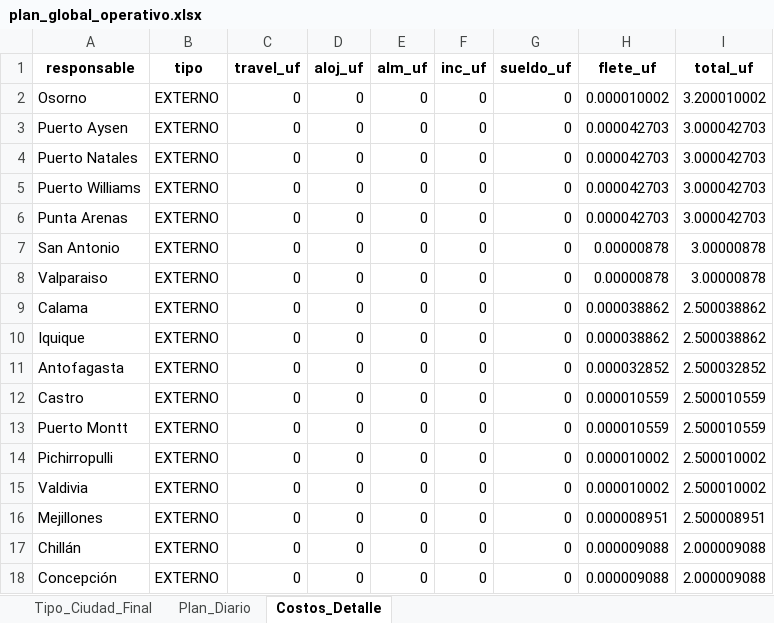
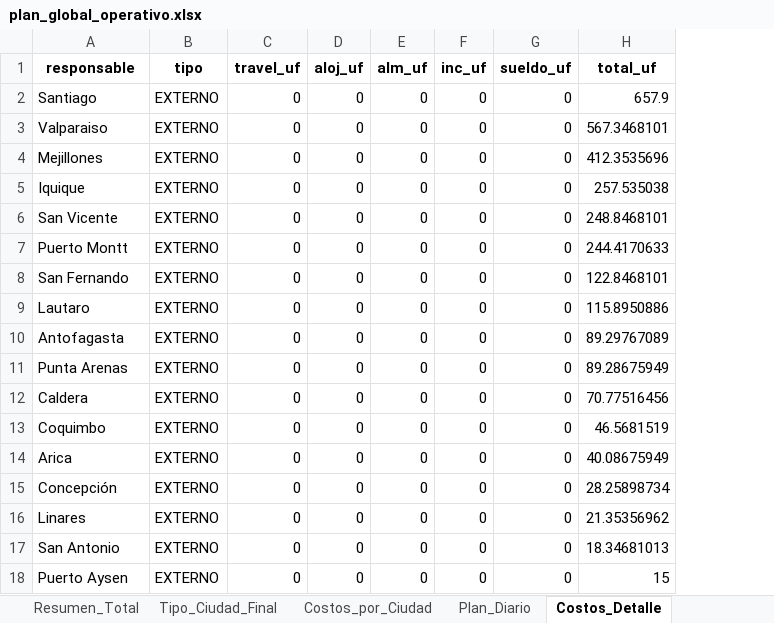
Before and after one commit to christianzv14-coder/Cerebro, an Excel workbook: outputs/plan_global_operativo.xlsx, sheet Costos_Detalle, drawn as a sheet; only a part is shown; values as stored, in another font and other column widths than the file's, no borders; removed rows and columns are numbered as before the commit, all else as after; the diff covers the shown part only; the diff names each change by its address in the sheet, - before the commit and + after, or states it on an @@ line.

```diff
--- a/outputs/plan_global_operativo.xlsx (sheet Costos_Detalle)
+++ b/outputs/plan_global_operativo.xlsx (sheet Costos_Detalle)
+sheet tab: Resumen_Total
+sheet tab: Costos_por_Ciudad
-column H (flete_uf), rows 7-11: 0.00000878 | 0.00000878 | 0.000038862 | 0.000038862 | 0.000032852; rows 13-18: 0.000010559 | 0.000010002 | 0.000010002 | 0.000008951 | 0.000009088 | 0.000009088
-row 2: Osorno | EXTERNO | 0 | 0 | 0 | 0 | 0 | 0.000010002 | 3.200010002
-row 3: Puerto Aysen | EXTERNO | 0 | 0 | 0 | 0 | 0 | 0.000042703 | 3.000042703
-row 4: Puerto Natales | EXTERNO | 0 | 0 | 0 | 0 | 0 | 0.000042703 | 3.000042703
-row 5: Puerto Williams | EXTERNO | 0 | 0 | 0 | 0 | 0 | 0.000042703 | 3.000042703
-row 6: Punta Arenas | EXTERNO | 0 | 0 | 0 | 0 | 0 | 0.000042703 | 3.000042703
-A2 (responsable): San Antonio
+A2 (responsable): Santiago
-H2 (total_uf): 3.00000878
+H2 (total_uf): 657.9
-H3 (total_uf): 3.00000878
+H3 (total_uf): 567.3468101
-A4 (responsable): Calama
+A4 (responsable): Mejillones
-H4 (total_uf): 2.500038862
+H4 (total_uf): 412.3535696
-H5 (total_uf): 2.500038862
+H5 (total_uf): 257.535038
-A6 (responsable): Antofagasta
+A6 (responsable): San Vicente
-H6 (total_uf): 2.500032852
+H6 (total_uf): 248.8468101
-row 12: Castro | EXTERNO | 0 | 0 | 0 | 0 | 0 | 0.000010559 | 2.500010559
-H7 (total_uf): 2.500010559
+H7 (total_uf): 244.4170633
+row 8: San Fernando | EXTERNO | 0 | 0 | 0 | 0 | 0 | 122.8468101
-A9 (responsable): Pichirropulli
+A9 (responsable): Lautaro
-H9 (total_uf): 2.500010002
+H9 (total_uf): 115.8950886
+row 10: Antofagasta | EXTERNO | 0 | 0 | 0 | 0 | 0 | 89.29767089
+row 11: Punta Arenas | EXTERNO | 0 | 0 | 0 | 0 | 0 | 89.28675949
-A12 (responsable): Valdivia
+A12 (responsable): Caldera
-H12 (total_uf): 2.500010002
+H12 (total_uf): 70.77516456
-A13 (responsable): Mejillones
+A13 (responsable): Coquimbo
-H13 (total_uf): 2.500008951
+H13 (total_uf): 46.5681519
-A14 (responsable): Chillán
+A14 (responsable): Arica
-H14 (total_uf): 2.000009088
+H14 (total_uf): 40.08675949
-H15 (total_uf): 2.000009088
+H15 (total_uf): 28.25898734
+row 16: Linares | EXTERNO | 0 | 0 | 0 | 0 | 0 | 21.35356962
+row 17: San Antonio | EXTERNO | 0 | 0 | 0 | 0 | 0 | 18.34681013
+row 18: Puerto Aysen | EXTERNO | 0 | 0 | 0 | 0 | 0 | 15
```
Also changed, not shown: 10 added rows, 3 removed rows and 17 edited cells elsewhere in this sheet, sheet Plan_Diario, sheet Tipo_Ciudad_Final.
